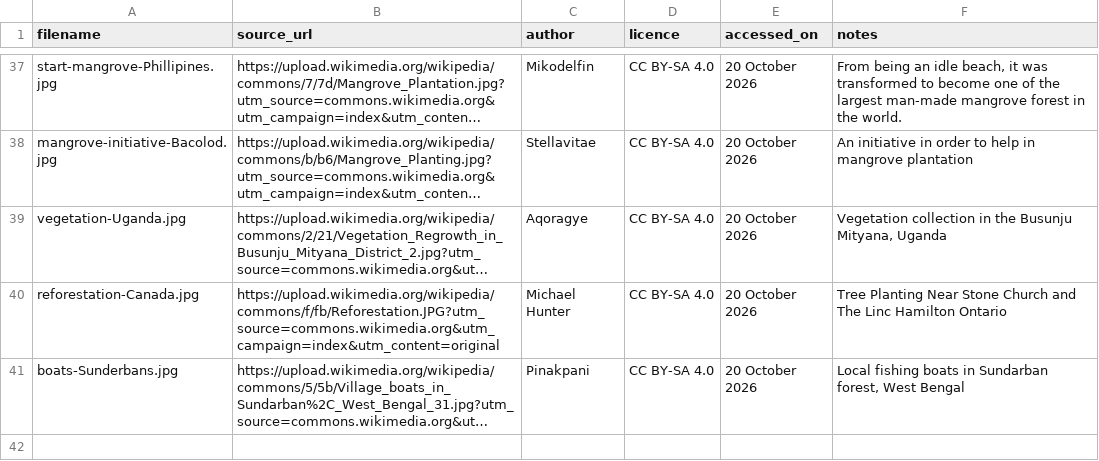
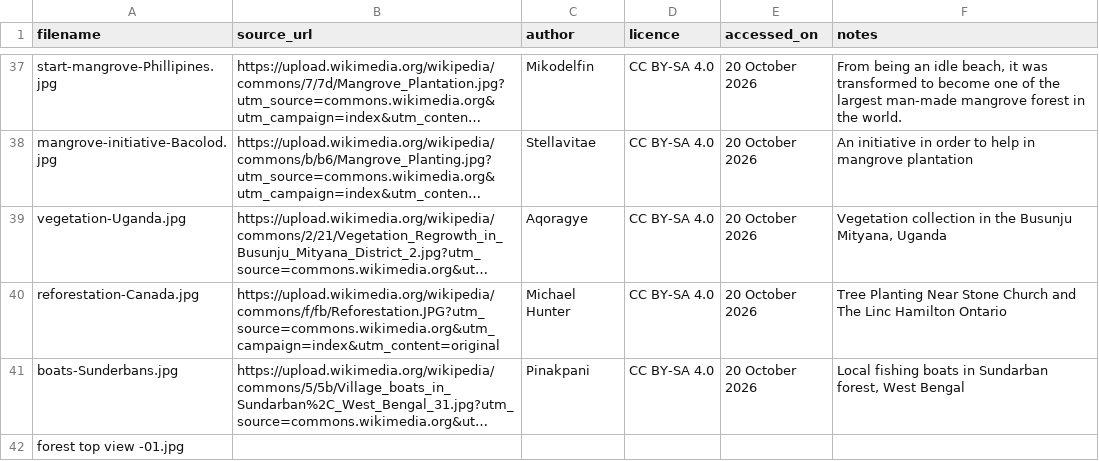
Before and after one commit to Akshat12416/Sundarban, a CSV file: bench/data/raw/sources.csv, drawn as a sheet; only a part is shown, gaps mark what is left out; long unchanged cells end in …; the diff names each change by its address in the sheet, - before the commit and + after, or states it on an @@ line.

Commit message:
refactor: enhance classification logic and update configuration keywords
- Introduced EXCLUDED_KEYWORDS to filter out irrelevant terms in classification.
- Added composite_orientation function to determine image orientation based on notes.
- Updated .gitignore to include derived images from composite photos.
- Modified ai_log.csv and sources.csv for consistency in filenames and descriptions.

```diff
--- a/bench/data/raw/sources.csv
+++ b/bench/data/raw/sources.csv
+row 42: forest top view -01.jpg
```
Also changed, not shown: bench/data/attack_raw/a4/ai_log.csv, 4 other files.
